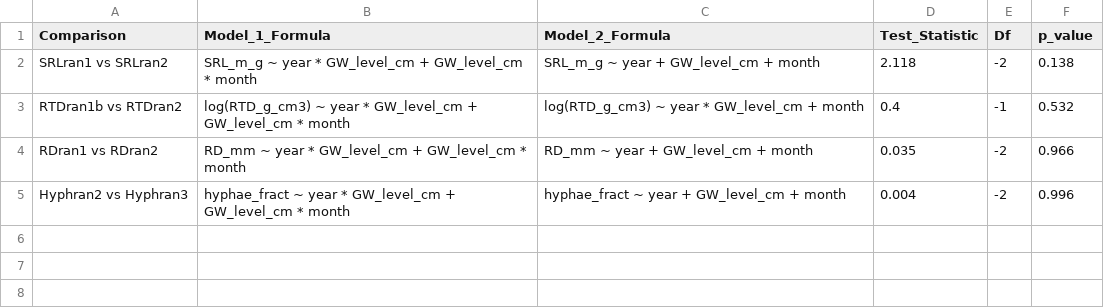
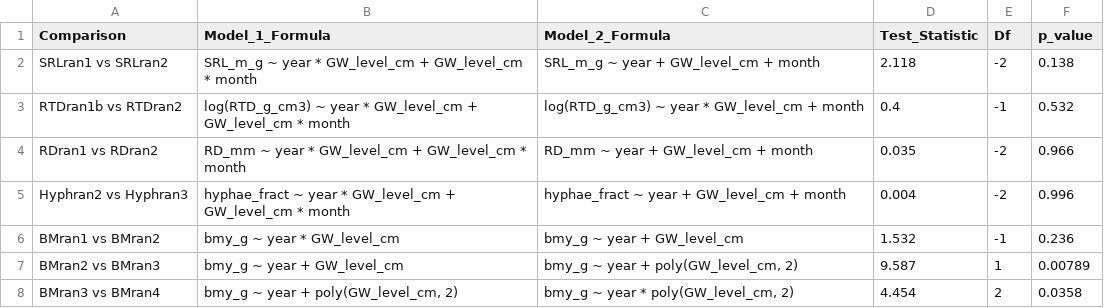
Before and after one commit to oksanabuzh/Root_traits_SoilWaterGradient, a CSV file: tables/(G)LM_likelihood_ratio_tests.csv, drawn as a sheet.

```diff
--- a/tables/(G)LM_likelihood_ratio_tests.csv
+++ b/tables/(G)LM_likelihood_ratio_tests.csv
@@ -5 +5,4 @@
 "Hyphran2 vs Hyphran3","hyphae_fract ~ year * GW_level_cm + GW_level_cm * month","hyphae_fract ~ year + GW_level_cm + month",0.004,"-2",0.996
+"BMran1 vs BMran2","bmy_g ~ year * GW_level_cm","bmy_g ~ year + GW_level_cm",1.532,"-1",0.236
+"BMran2 vs BMran3","bmy_g ~ year + GW_level_cm","bmy_g ~ year + poly(GW_level_cm, 2)",9.587,"1",0.00789
+"BMran3 vs BMran4","bmy_g ~ year + poly(GW_level_cm, 2)","bmy_g ~ year * poly(GW_level_cm, 2)",4.454,"2",0.0358
```
Also changed, not shown: tables/(G)LM_Anova_final_models.csv, tables/(G)LM_final_model_information.csv, 1 other file.
